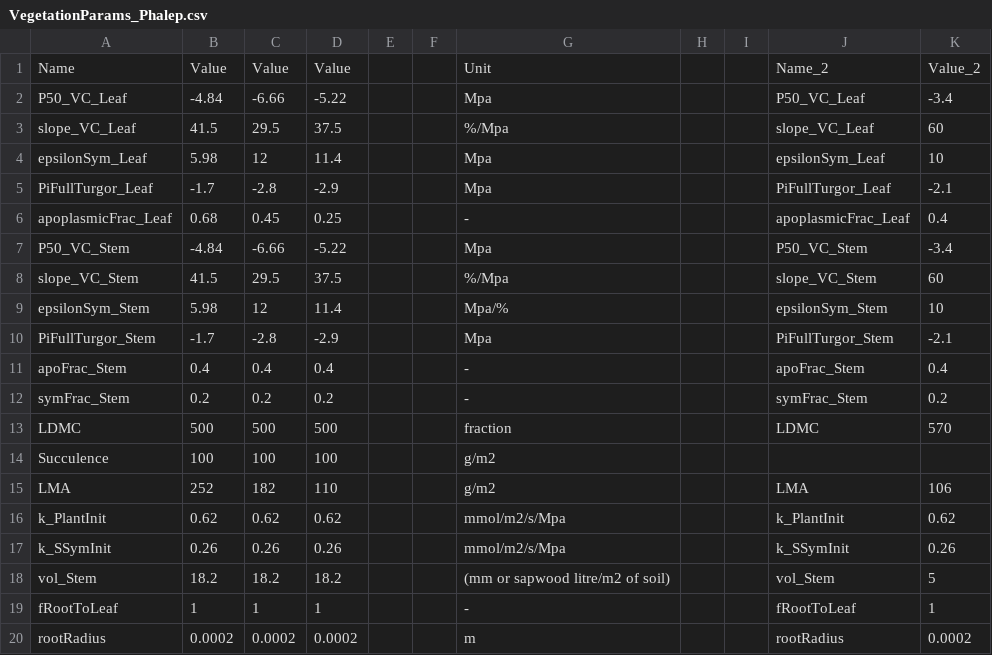
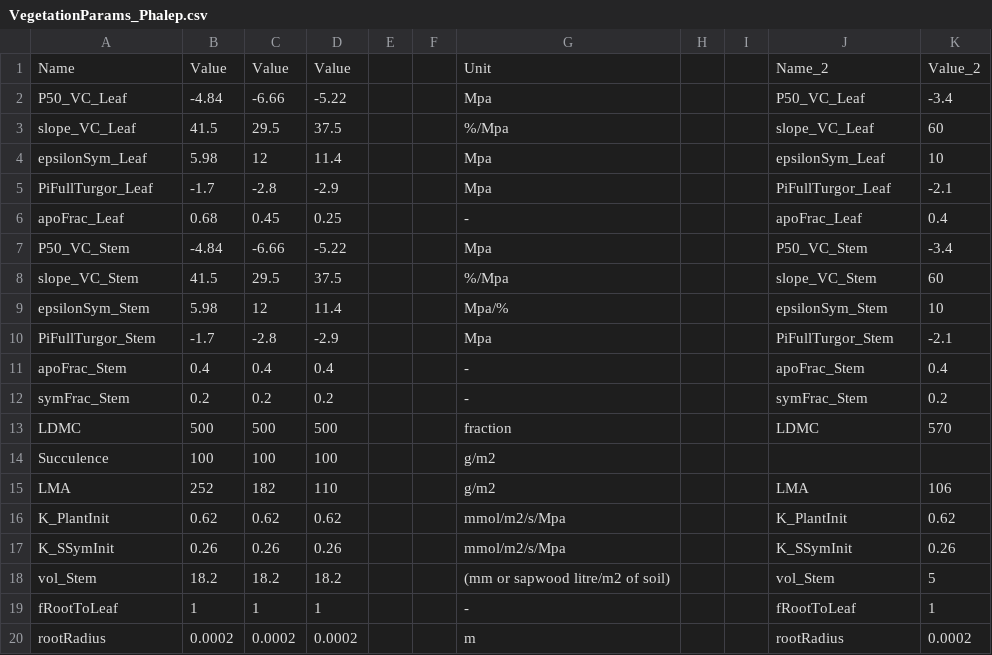
Before and after one commit to julien-ruffault/SurEau-Ecos, a CSV file: projects/PapierMyriam/Vegetation/VegetationParams_Phalep.csv, drawn as a sheet; only a part is shown.

```diff
--- a/projects/PapierMyriam/Vegetation/VegetationParams_Phalep.csv
+++ b/projects/PapierMyriam/Vegetation/VegetationParams_Phalep.csv
@@ -5,3 +5,3 @@ epsilonSym_Leaf;5.98;12;11.4;;;Mpa;;;epsilonSym_Leaf;10
 PiFullTurgor_Leaf; -1.7; -2.8; -2.9;;;Mpa;;;PiFullTurgor_Leaf;-2.1
-apoplasmicFrac_Leaf;0.68;0.45;0.25;;;-;;;apoplasmicFrac_Leaf;0.4
+apoFrac_Leaf;0.68;0.45;0.25;;;-;;;apoFrac_Leaf;0.4
 P50_VC_Stem;  -4.84; -6.66; -5.22;;;Mpa;;;P50_VC_Stem;-3.4
@@ -15,4 +15,4 @@ Succulence;100;100;100;;;g/m2;;;;
 LMA;252;182;110;;;g/m2;;;LMA;106
-k_PlantInit;0.62;0.62;0.62;;;mmol/m2/s/Mpa;;;k_PlantInit;0.62
-k_SSymInit;0.26;0.26;0.26;;;mmol/m2/s/Mpa;;;k_SSymInit;0.26
+K_PlantInit;0.62;0.62;0.62;;;mmol/m2/s/Mpa;;;K_PlantInit;0.62
+K_SSymInit;0.26;0.26;0.26;;;mmol/m2/s/Mpa;;;K_SSymInit;0.26
 vol_Stem;18.2;18.2;18.2;;;(mm or sapwood litre/m2 of soil);;;vol_Stem;5
```
Also changed, not shown: for_development/Parameters_test_quercus_evergreen.csv, projects/PapierMyriam/Climat/Puechabon/vegetation_Puechabon.csv, 34 other files.
